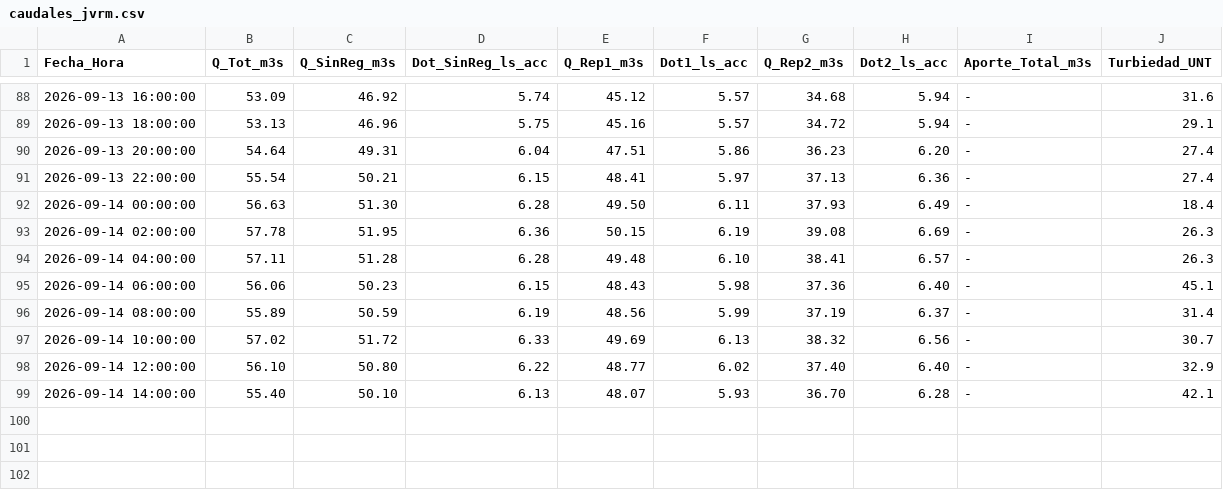
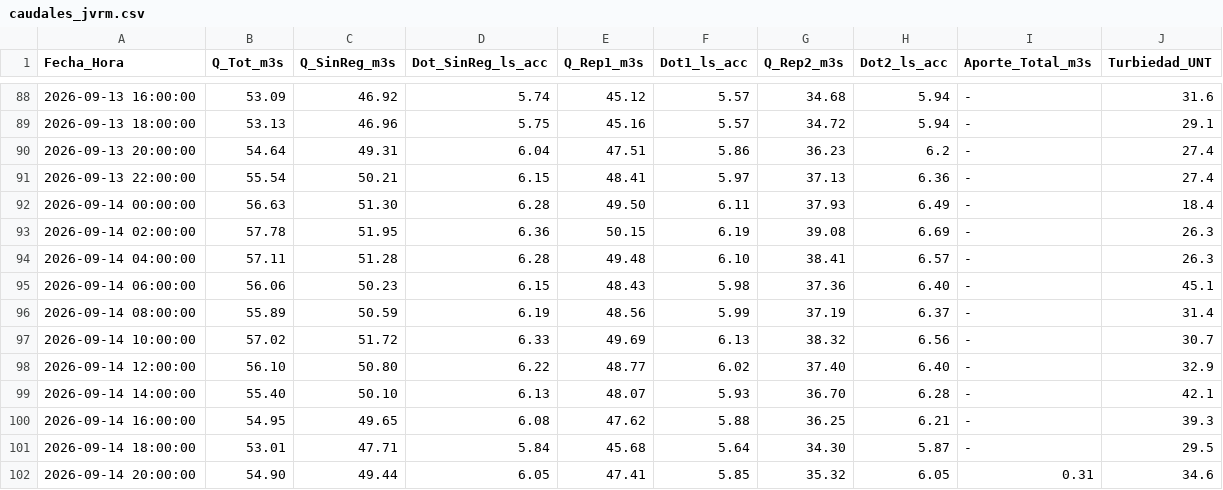
Before and after one commit to mferradalora/Caudales-JVRM, a CSV file: caudales_jvrm.csv, drawn as a sheet; only a part is shown, gaps mark what is left out.

```diff
--- a/caudales_jvrm.csv
+++ b/caudales_jvrm.csv
@@ -89,3 +89,3 @@ Fecha_Hora,Q_Tot_m3s,Q_SinReg_m3s,Dot_SinReg_ls_acc,Q_Rep1_m3s,Dot1_ls_acc,Q_Rep
 2026-09-13 18:00:00,53.13,46.96,5.75,45.16,5.57,34.72,5.94,-,29.1
-2026-09-13 20:00:00,54.64,49.31,6.04,47.51,5.86,36.23,6.20,-,27.4
+2026-09-13 20:00:00,54.64,49.31,6.04,47.51,5.86,36.23,6.2,-,27.4
 2026-09-13 22:00:00,55.54,50.21,6.15,48.41,5.97,37.13,6.36,-,27.4
@@ -99 +99,4 @@ Fecha_Hora,Q_Tot_m3s,Q_SinReg_m3s,Dot_SinReg_ls_acc,Q_Rep1_m3s,Dot1_ls_acc,Q_Rep
 2026-09-14 14:00:00,55.40,50.10,6.13,48.07,5.93,36.70,6.28,-,42.1
+2026-09-14 16:00:00,54.95,49.65,6.08,47.62,5.88,36.25,6.21,-,39.3
+2026-09-14 18:00:00,53.01,47.71,5.84,45.68,5.64,34.30,5.87,-,29.5
+2026-09-14 20:00:00,54.90,49.44,6.05,47.41,5.85,35.32,6.05,0.31,34.6
```
Also changed, not shown: 3 other files.
